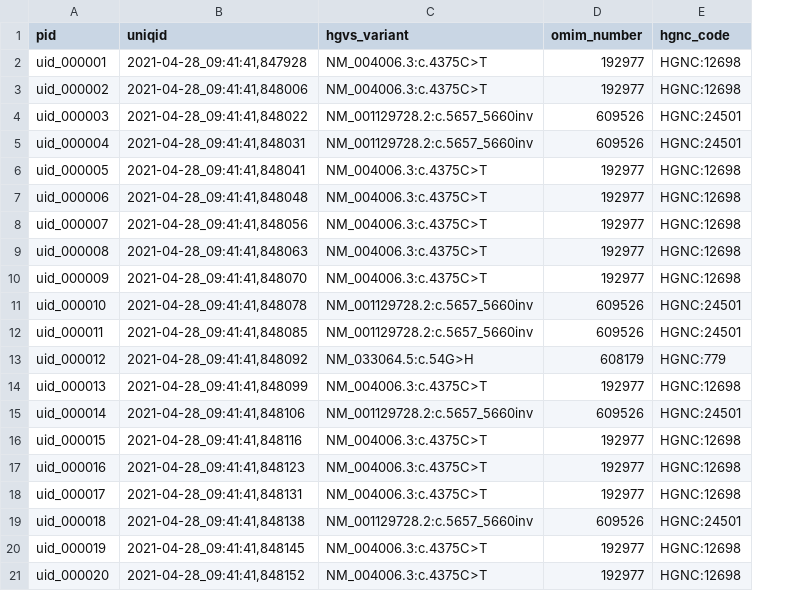
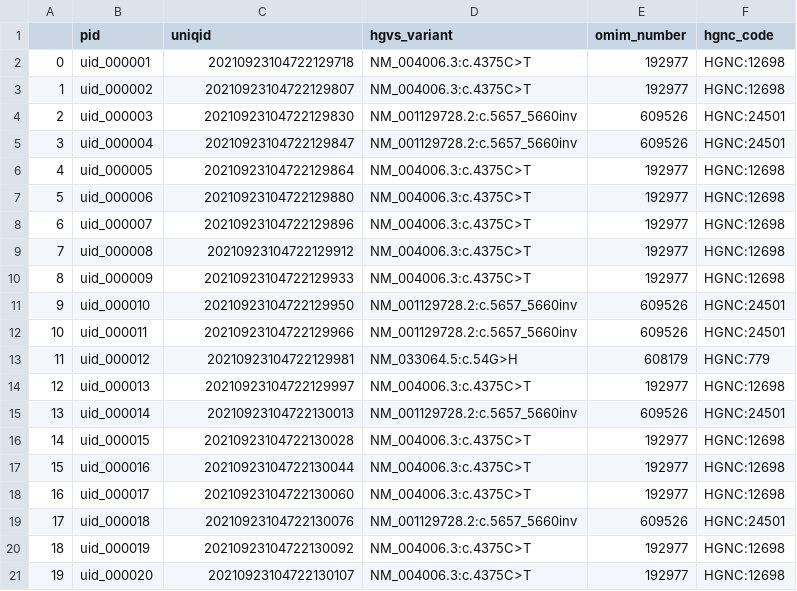
Before and after one commit to ejp-rd-vp/cde-in-box, a CSV file: cde-ready-to-go/data/genetic_diagnosis.csv, drawn as a sheet; addresses are those after the commit; the diff names each change by its address in the sheet, - before the commit and + after, or states it on an @@ line.

```diff
--- a/cde-ready-to-go/data/genetic_diagnosis.csv
+++ b/cde-ready-to-go/data/genetic_diagnosis.csv
+column A, rows 2-21: 0 | 1 | 2 | 3 | 4 | 5 | 6 | 7 | 8 | 9 | 10 | 11 | 12 | 13 | 14 | 15 | 16 | 17 | 18 | 19
-C2 (uniqid): 2021-04-28_09:41:41,847928
+C2 (uniqid): 20210923104722129718
-C3 (uniqid): 2021-04-28_09:41:41,848006
+C3 (uniqid): 20210923104722129807
-C4 (uniqid): 2021-04-28_09:41:41,848022
+C4 (uniqid): 20210923104722129830
-C5 (uniqid): 2021-04-28_09:41:41,848031
+C5 (uniqid): 20210923104722129847
-C6 (uniqid): 2021-04-28_09:41:41,848041
+C6 (uniqid): 20210923104722129864
-C7 (uniqid): 2021-04-28_09:41:41,848048
+C7 (uniqid): 20210923104722129880
-C8 (uniqid): 2021-04-28_09:41:41,848056
+C8 (uniqid): 20210923104722129896
-C9 (uniqid): 2021-04-28_09:41:41,848063
+C9 (uniqid): 20210923104722129912
-C10 (uniqid): 2021-04-28_09:41:41,848070
+C10 (uniqid): 20210923104722129933
-C11 (uniqid): 2021-04-28_09:41:41,848078
+C11 (uniqid): 20210923104722129950
-C12 (uniqid): 2021-04-28_09:41:41,848085
+C12 (uniqid): 20210923104722129966
-C13 (uniqid): 2021-04-28_09:41:41,848092
+C13 (uniqid): 20210923104722129981
-C14 (uniqid): 2021-04-28_09:41:41,848099
+C14 (uniqid): 20210923104722129997
-C15 (uniqid): 2021-04-28_09:41:41,848106
+C15 (uniqid): 20210923104722130013
-C16 (uniqid): 2021-04-28_09:41:41,848116
+C16 (uniqid): 20210923104722130028
-C17 (uniqid): 2021-04-28_09:41:41,848123
+C17 (uniqid): 20210923104722130044
-C18 (uniqid): 2021-04-28_09:41:41,848131
+C18 (uniqid): 20210923104722130060
-C19 (uniqid): 2021-04-28_09:41:41,848138
+C19 (uniqid): 20210923104722130076
-C20 (uniqid): 2021-04-28_09:41:41,848145
+C20 (uniqid): 20210923104722130092
-C21 (uniqid): 2021-04-28_09:41:41,848152
+C21 (uniqid): 20210923104722130107
```
Also changed, not shown: cde-ready-to-go/data/care_pathway.csv, cde-ready-to-go/data/diagnosis.csv, 11 other files.
